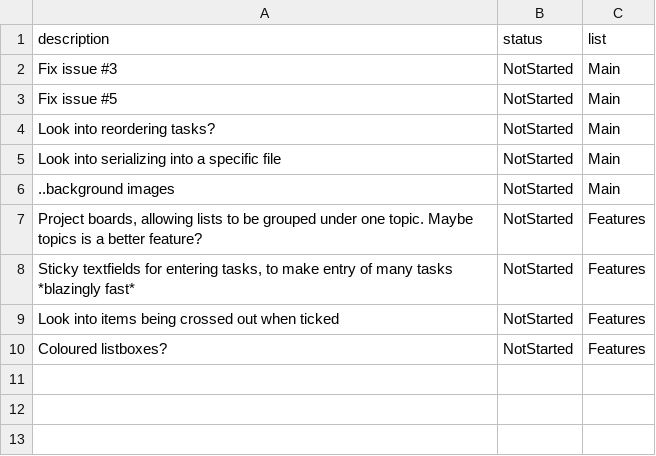
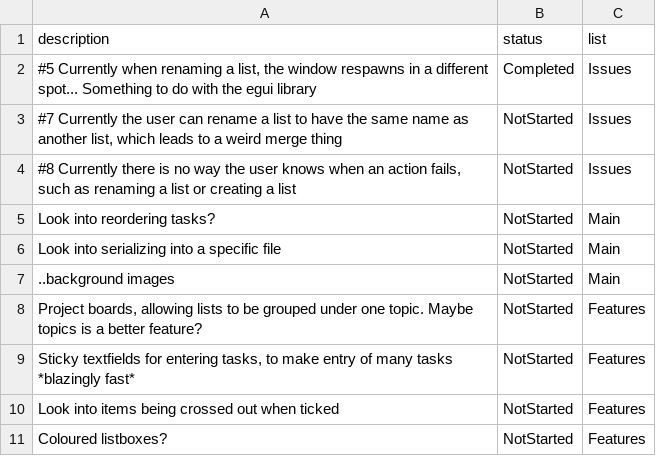
Before and after one commit to danielronalds/rusty_taskboard, a CSV file: .todo/tasks.csv, drawn as a sheet; removed rows and columns are numbered as before the commit, all else as after; the diff names each change by its address in the sheet, - before the commit and + after, or states it on an @@ line.

Commit message:
Fixed issue #5, by adding explicit and unique Id's to the list windows. Currently how they work is it generates a random number in the range of the u64, converting it to a string and then a egui::Id type. Technically it would be possible for two windows to share an Id, however due to the stupid large range of the random number generation it is unlikely to the point of impossibility

```diff
--- a/.todo/tasks.csv
+++ b/.todo/tasks.csv
-row 2: Fix issue #3 | NotStarted | Main
-row 3: Fix issue #5 | NotStarted | Main
+row 2: #5 Currently when renaming a list, the window respawns in a different spot... Something to do with the egui library | Completed | Issues
+row 3: #7 Currently the user can rename a list to have the same name as another list, which leads to a weird merge thing | NotStarted | Issues
+row 4: #8 Currently there is no way the user knows when an action fails, such as renaming a list or creating a list | NotStarted | Issues
```
Also changed, not shown: 5 other files.
